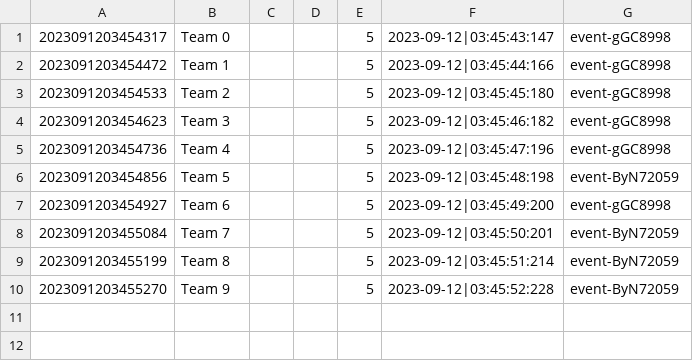
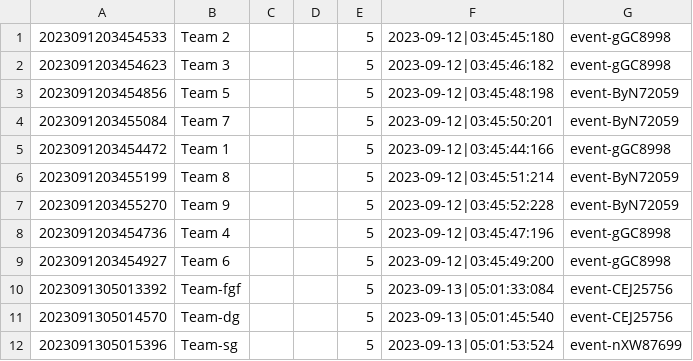
Before and after one commit to Homiez09/plasom-reunion, a CSV file: data/team-list.csv, drawn as a sheet.

Commit message:
update data

```diff
--- a/data/team-list.csv
+++ b/data/team-list.csv
@@ -1,10 +1,12 @@
-2023091203454317,Team 0,,,5,2023-09-12|03:45:43:147,event-gGC8998
-2023091203454472,Team 1,,,5,2023-09-12|03:45:44:166,event-gGC8998
 2023091203454533,Team 2,,,5,2023-09-12|03:45:45:180,event-gGC8998
 2023091203454623,Team 3,,,5,2023-09-12|03:45:46:182,event-gGC8998
-2023091203454736,Team 4,,,5,2023-09-12|03:45:47:196,event-gGC8998
 2023091203454856,Team 5,,,5,2023-09-12|03:45:48:198,event-ByN72059
-2023091203454927,Team 6,,,5,2023-09-12|03:45:49:200,event-gGC8998
 2023091203455084,Team 7,,,5,2023-09-12|03:45:50:201,event-ByN72059
+2023091203454472,Team 1,,,5,2023-09-12|03:45:44:166,event-gGC8998
 2023091203455199,Team 8,,,5,2023-09-12|03:45:51:214,event-ByN72059
 2023091203455270,Team 9,,,5,2023-09-12|03:45:52:228,event-ByN72059
+2023091203454736,Team 4,,,5,2023-09-12|03:45:47:196,event-gGC8998
+2023091203454927,Team 6,,,5,2023-09-12|03:45:49:200,event-gGC8998
+2023091305013392,Team-fgf,,,5,2023-09-13|05:01:33:084,event-CEJ25756
+2023091305014570,Team-dg,,,5,2023-09-13|05:01:45:540,event-CEJ25756
+2023091305015396,Team-sg,,,5,2023-09-13|05:01:53:524,event-nXW87699
```
Also changed, not shown: data/join-team.csv.
